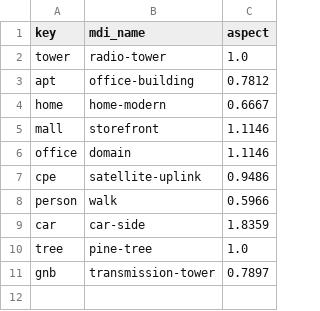
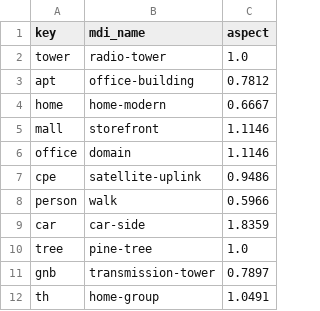
Before and after one commit to sdatta97/FWA-with-CF, a CSV file: diagrams/icons/manifest.csv, drawn as a sheet; the diff names each change by its address in the sheet, - before the commit and + after, or states it on an @@ line.

```diff
--- a/diagrams/icons/manifest.csv
+++ b/diagrams/icons/manifest.csv
+row 12: th | home-group | 1.0491
```
Also changed, not shown: plots/deployment_scene.csv, 20 other files.
